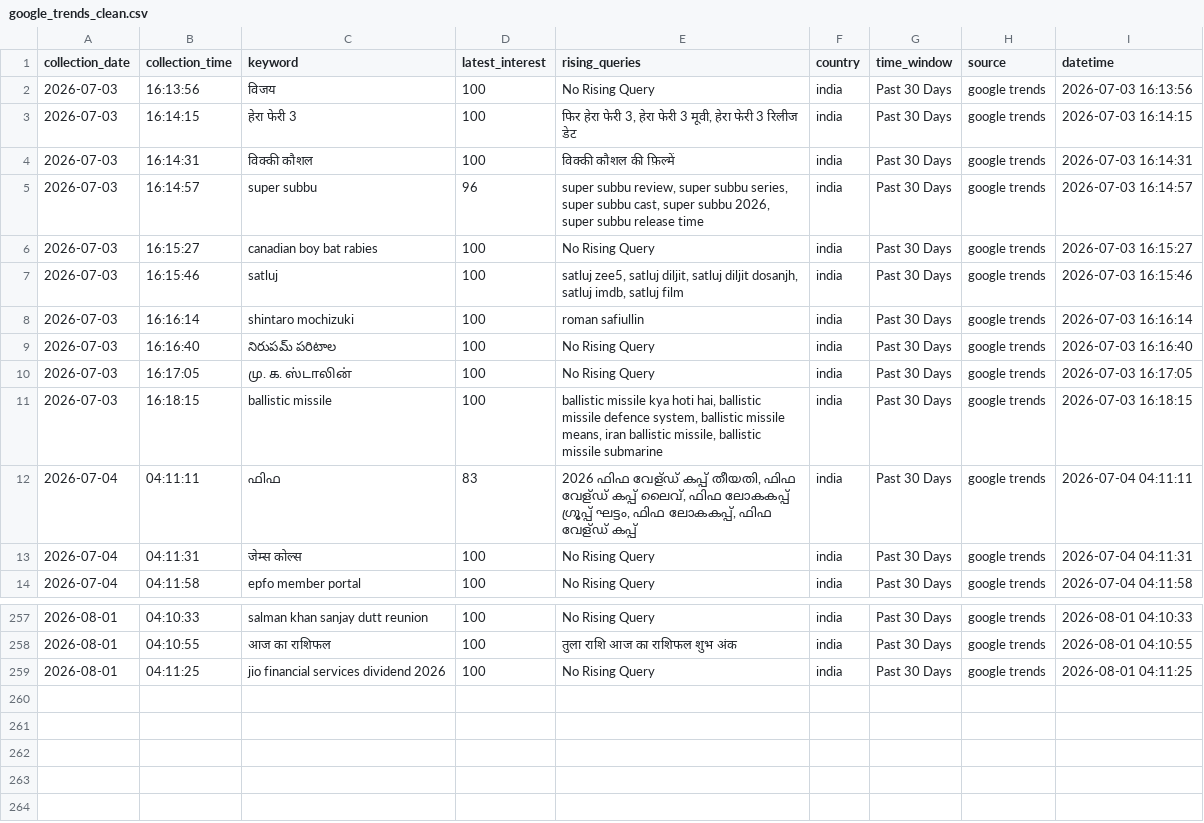
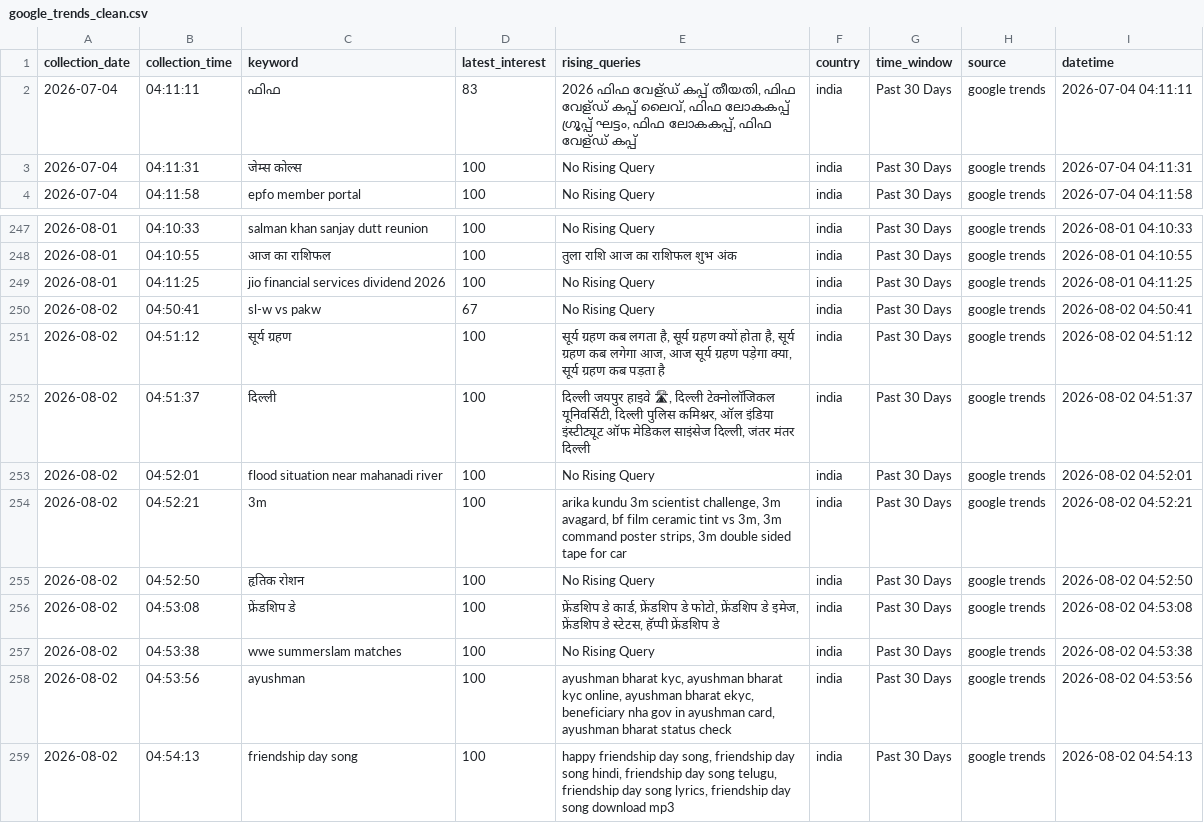
Before and after one commit to ank17a-5/India-Trend-Radar, a CSV file: data/cleaned/google_trends_clean.csv, drawn as a sheet; only a part is shown, gaps mark what is left out; removed rows and columns are numbered as before the commit, all else as after; the diff names each change by its address in the sheet, - before the commit and + after, or states it on an @@ line.

```diff
--- a/data/cleaned/google_trends_clean.csv
+++ b/data/cleaned/google_trends_clean.csv
-row 2: 2026-07-03 | 16:13:56 | विजय | 100 | No Rising Query | india | Past 30 Days | google trends | 2026-07-03 16:13:56
-row 3: 2026-07-03 | 16:14:15 | हेरा फेरी 3 | 100 | फिर हेरा फेरी 3, हेरा फेरी 3 मूवी, हेरा फेरी 3 रिलीज डेट | india | Past 30 Days | google trends | 2026-07-03 16:14:15
-row 4: 2026-07-03 | 16:14:31 | विक्की कौशल | 100 | विक्की कौशल की फ़िल्में | india | Past 30 Days | google trends | 2026-07-03 16:14:31
-row 5: 2026-07-03 | 16:14:57 | super subbu | 96 | super subbu review, super subbu series, super subbu cast, super subbu 2026, super subbu release time | india | Past 30 Days | google trends | 2026-07-03 16:14:57
-row 6: 2026-07-03 | 16:15:27 | canadian boy bat rabies | 100 | No Rising Query | india | Past 30 Days | google trends | 2026-07-03 16:15:27
-row 7: 2026-07-03 | 16:15:46 | satluj | 100 | satluj zee5, satluj diljit, satluj diljit dosanjh, satluj imdb, satluj film | india | Past 30 Days | google trends | 2026-07-03 16:15:46
-row 8: 2026-07-03 | 16:16:14 | shintaro mochizuki | 100 | roman safiullin | india | Past 30 Days | google trends | 2026-07-03 16:16:14
-row 9: 2026-07-03 | 16:16:40 | నిరుపమ్ పరిటాల | 100 | No Rising Query | india | Past 30 Days | google trends | 2026-07-03 16:16:40
-row 10: 2026-07-03 | 16:17:05 | மு. க. ஸ்டாலின் | 100 | No Rising Query | india | Past 30 Days | google trends | 2026-07-03 16:17:05
-row 11: 2026-07-03 | 16:18:15 | ballistic missile | 100 | ballistic missile kya hoti hai, ballistic missile defence system, ballistic missile means, iran ballistic missile, ballistic missile submarine | india | Past 30 Days | google trends | 2026-07-03 16:18:15
+row 250: 2026-08-02 | 04:50:41 | sl-w vs pakw | 67 | No Rising Query | india | Past 30 Days | google trends | 2026-08-02 04:50:41
+row 251: 2026-08-02 | 04:51:12 | सूर्य ग्रहण | 100 | सूर्य ग्रहण कब लगता है, सूर्य ग्रहण क्यों होता है, सूर्य ग्रहण कब लगेगा आज, आज सूर्य ग्रहण पड़ेगा क्या, सूर्य ग्रहण कब पड़ता है | india | Past 30 Days | google trends | 2026-08-02 04:51:12
+row 252: 2026-08-02 | 04:51:37 | दिल्ली | 100 | दिल्ली जयपुर हाइवे 🛣, दिल्ली टेक्नोलॉजिकल यूनिवर्सिटी, दिल्ली पुलिस कमिश्नर, ऑल इंडिया इंस्टीट्यूट ऑफ मेडिकल साइंसेज दिल्ली, जंतर मंतर दिल्ली | india | Past 30 Days | google trends | 2026-08-02 04:51:37
+row 253: 2026-08-02 | 04:52:01 | flood situation near mahanadi river | 100 | No Rising Query | india | Past 30 Days | google trends | 2026-08-02 04:52:01
+row 254: 2026-08-02 | 04:52:21 | 3m | 100 | arika kundu 3m scientist challenge, 3m avagard, bf film ceramic tint vs 3m, 3m command poster strips, 3m double sided tape for car | india | Past 30 Days | google trends | 2026-08-02 04:52:21
+row 255: 2026-08-02 | 04:52:50 | हृतिक रोशन | 100 | No Rising Query | india | Past 30 Days | google trends | 2026-08-02 04:52:50
+row 256: 2026-08-02 | 04:53:08 | फ्रेंडशिप डे | 100 | फ्रेंडशिप डे कार्ड, फ्रेंडशिप डे फोटो, फ्रेंडशिप डे इमेज, फ्रेंडशिप डे स्टेटस, हॅप्पी फ्रेंडशिप डे | india | Past 30 Days | google trends | 2026-08-02 04:53:08
+row 257: 2026-08-02 | 04:53:38 | wwe summerslam matches | 100 | No Rising Query | india | Past 30 Days | google trends | 2026-08-02 04:53:38
+row 258: 2026-08-02 | 04:53:56 | ayushman | 100 | ayushman bharat kyc, ayushman bharat kyc online, ayushman bharat ekyc, beneficiary nha gov in ayushman card, ayushman bharat status check | india | Past 30 Days | google trends | 2026-08-02 04:53:56
+row 259: 2026-08-02 | 04:54:13 | friendship day song | 100 | happy friendship day song, friendship day song hindi, friendship day song telugu, friendship day song lyrics, friendship day song download mp3 | india | Past 30 Days | google trends | 2026-08-02 04:54:13
```
Also changed, not shown: data/raw/google_trends.csv, 9 other files.
